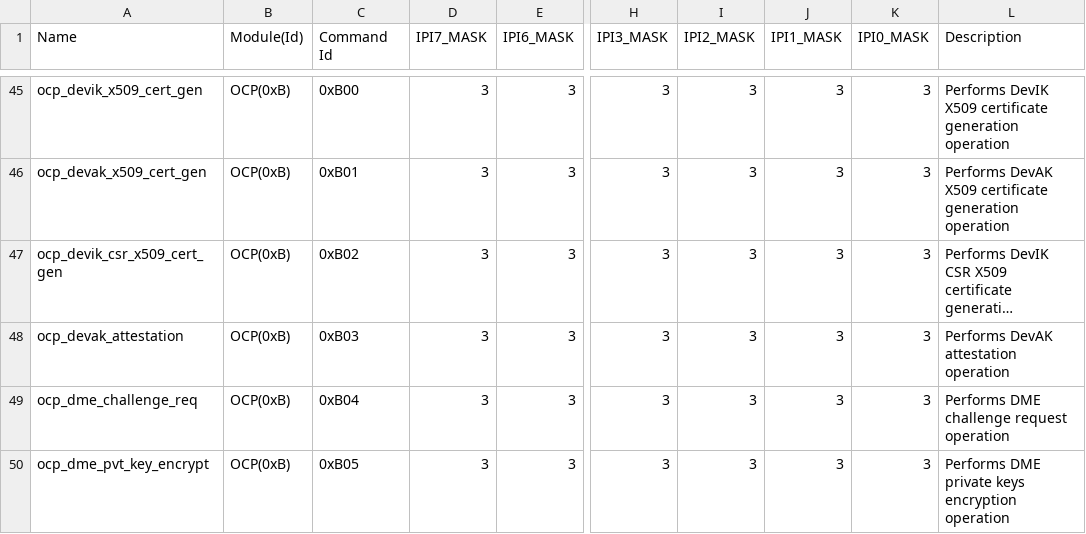
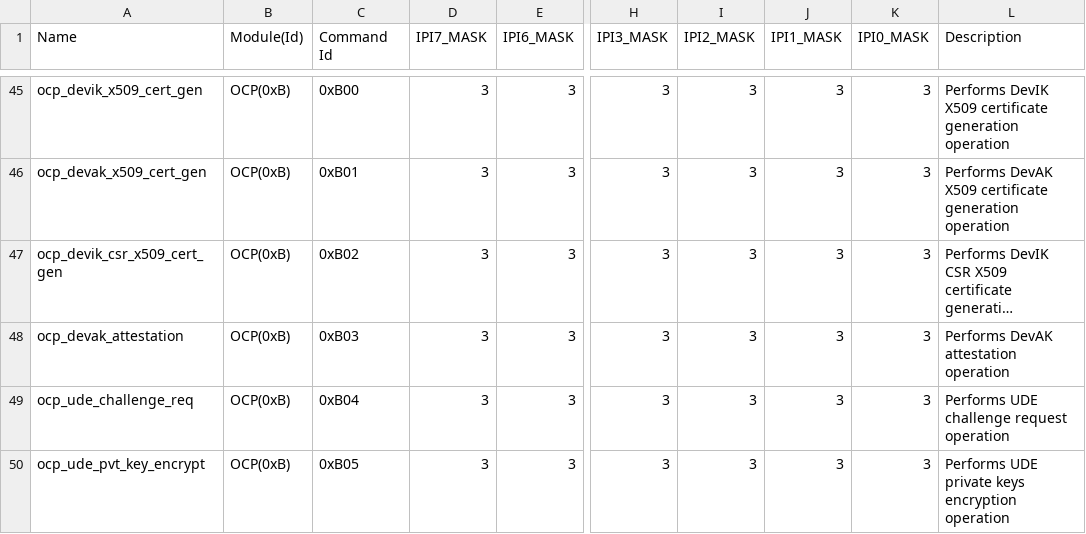
Before and after one commit to Xilinx/embeddedsw, a CSV file: lib/sw_apps/asufw/data/versal_2ve_2vm_asu_access_perm.csv, drawn as a sheet; only a part is shown, gaps mark what is left out; long unchanged cells end in …; the diff names each change by its address in the sheet, - before the commit and + after, or states it on an @@ line.

Commit message:
sw_apps: asufw: Change the term DME to UDE
Change the term DME to UDE in all the files in asufw.

Signed-off-by: Varsha S <varsha.s@amd.com>

Acked-for-series: Mounika Akula <mounika.akula@amd.com>

```diff
--- a/lib/sw_apps/asufw/data/versal_2ve_2vm_asu_access_perm.csv
+++ b/lib/sw_apps/asufw/data/versal_2ve_2vm_asu_access_perm.csv
-A49 (Name): ocp_dme_challenge_req
+A49 (Name): ocp_ude_challenge_req
-L49 (Description): Performs DME challenge request operation
+L49 (Description): Performs UDE challenge request operation
-A50 (Name): ocp_dme_pvt_key_encrypt
+A50 (Name): ocp_ude_pvt_key_encrypt
-L50 (Description): Performs DME private keys…
+L50 (Description): Performs UDE private keys…
```
Also changed, not shown: 9 other files.
